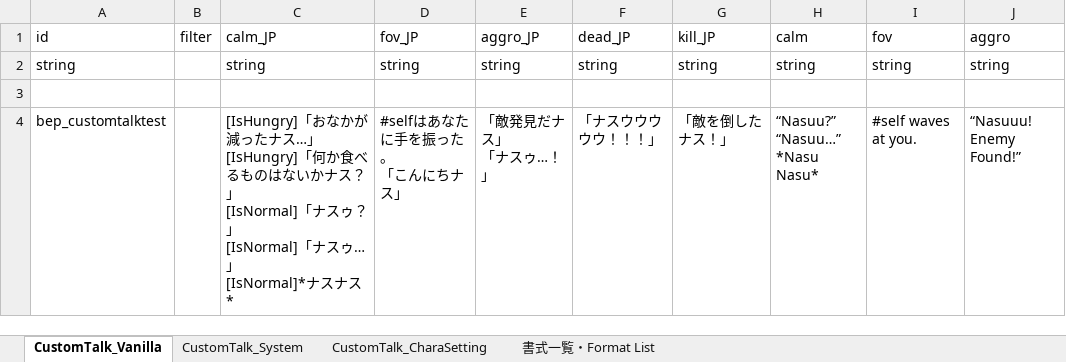
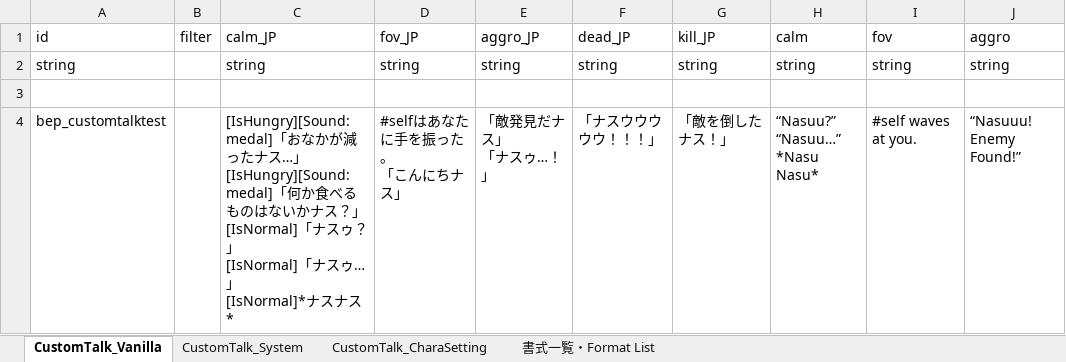
Before and after one commit to Aoinasuko/ElinMod_CustomTalk_Core, an Excel workbook: Mod_CustomTalkSample/CustomTalk.xlsx, sheet CustomTalk_Vanilla, drawn as a sheet; only a part is shown; values as stored, in another font and other column widths than the file's, no borders; charts and pictures and conditional formats not drawn; ↵ is a line break in a cell; the diff names each change by its address in the sheet, - before the commit and + after, or states it on an @@ line.

```diff
--- a/Mod_CustomTalkSample/CustomTalk.xlsx (sheet CustomTalk_Vanilla)
+++ b/Mod_CustomTalkSample/CustomTalk.xlsx (sheet CustomTalk_Vanilla)
-C4 (calm_JP): [IsHungry]「おなかが減ったナス…」 ↵ [IsHungry]「何か食…
+C4 (calm_JP): [IsHungry][Sound:medal]「おなかが減ったナス…」 ↵ [IsHungry][Sound:medal]「何か食…
```
Also changed, not shown: sheet 書式一覧・Format List, 2 other files.
